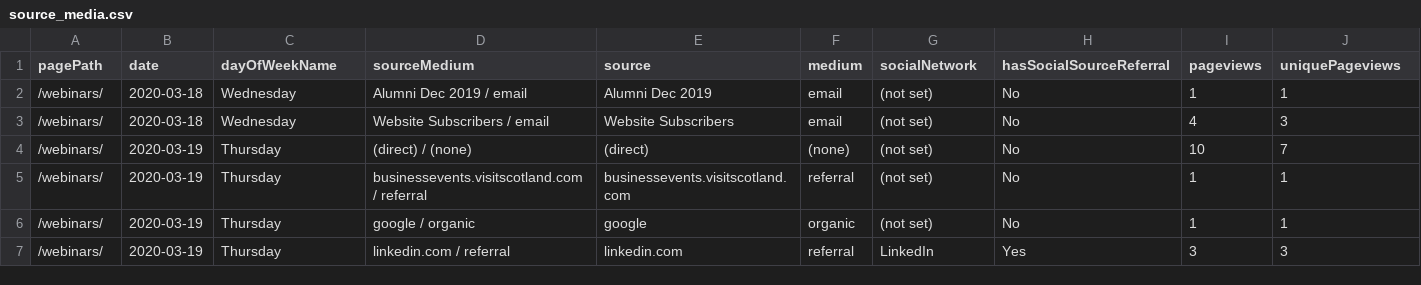
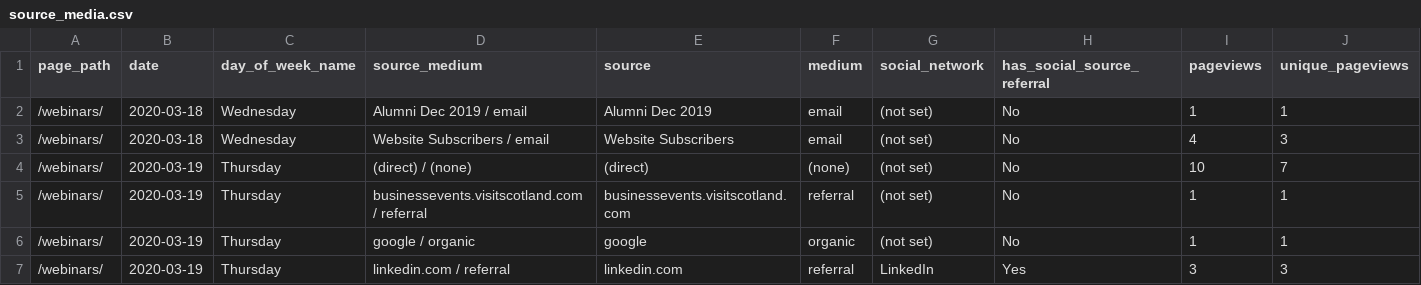
Before and after one commit to millacurafa/kudafe, a CSV file: data/pulled_data/source_media.csv, drawn as a sheet; only a part is shown.

```diff
--- a/data/pulled_data/source_media.csv
+++ b/data/pulled_data/source_media.csv
@@ -1,2 +1,2 @@
-pagePath,date,dayOfWeekName,sourceMedium,source,medium,socialNetwork,hasSocialSourceReferral,pageviews,uniquePageviews
+page_path,date,day_of_week_name,source_medium,source,medium,social_network,has_social_source_referral,pageviews,unique_pageviews
 /webinars/,2020-03-18,Wednesday,Alumni Dec 2019 / email,Alumni Dec 2019,email,(not set),No,1,1
```
Also changed, not shown: data/pulled_data/all_pages_title.csv, data/pulled_data/landing_page.csv, 7 other files.
